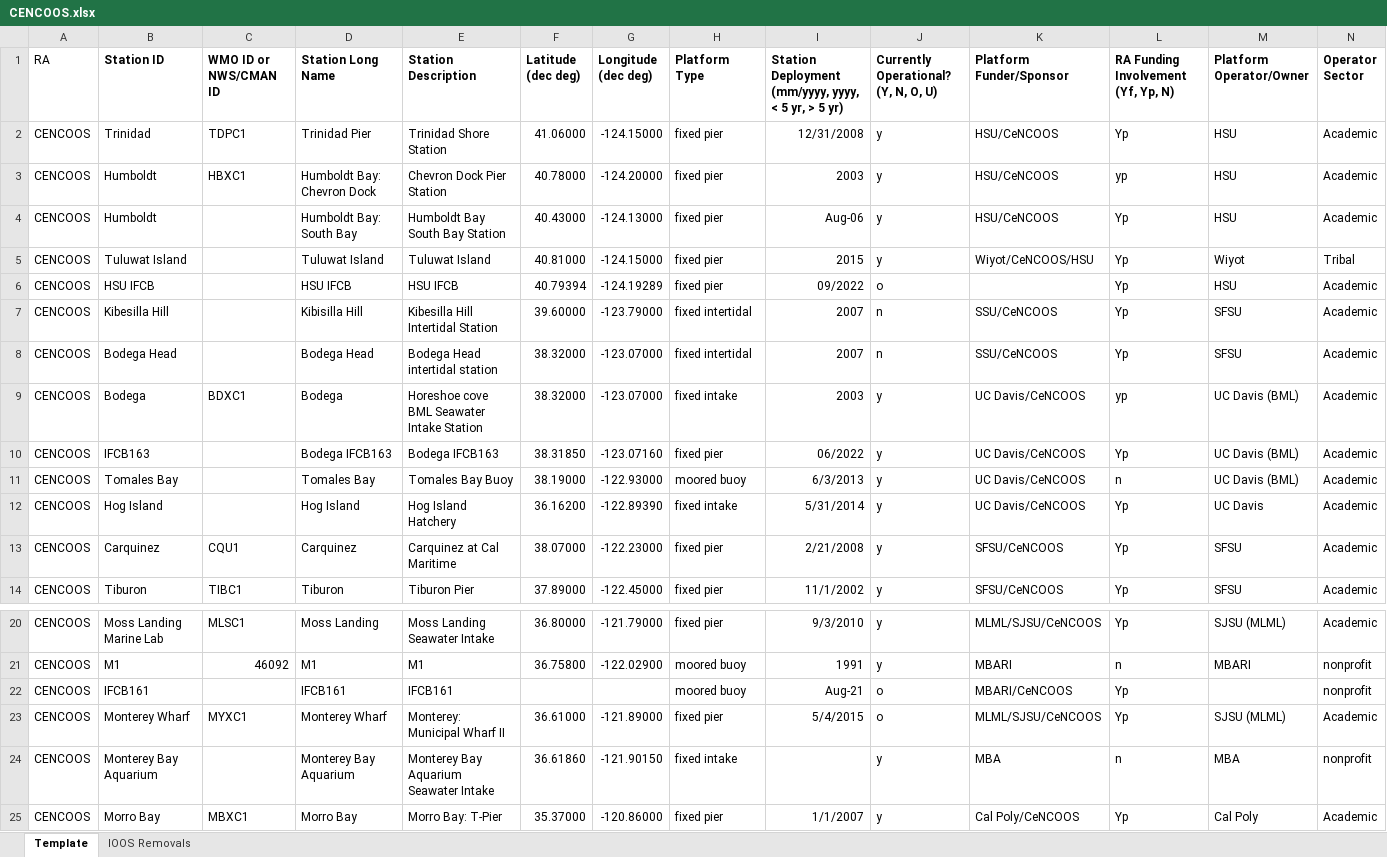
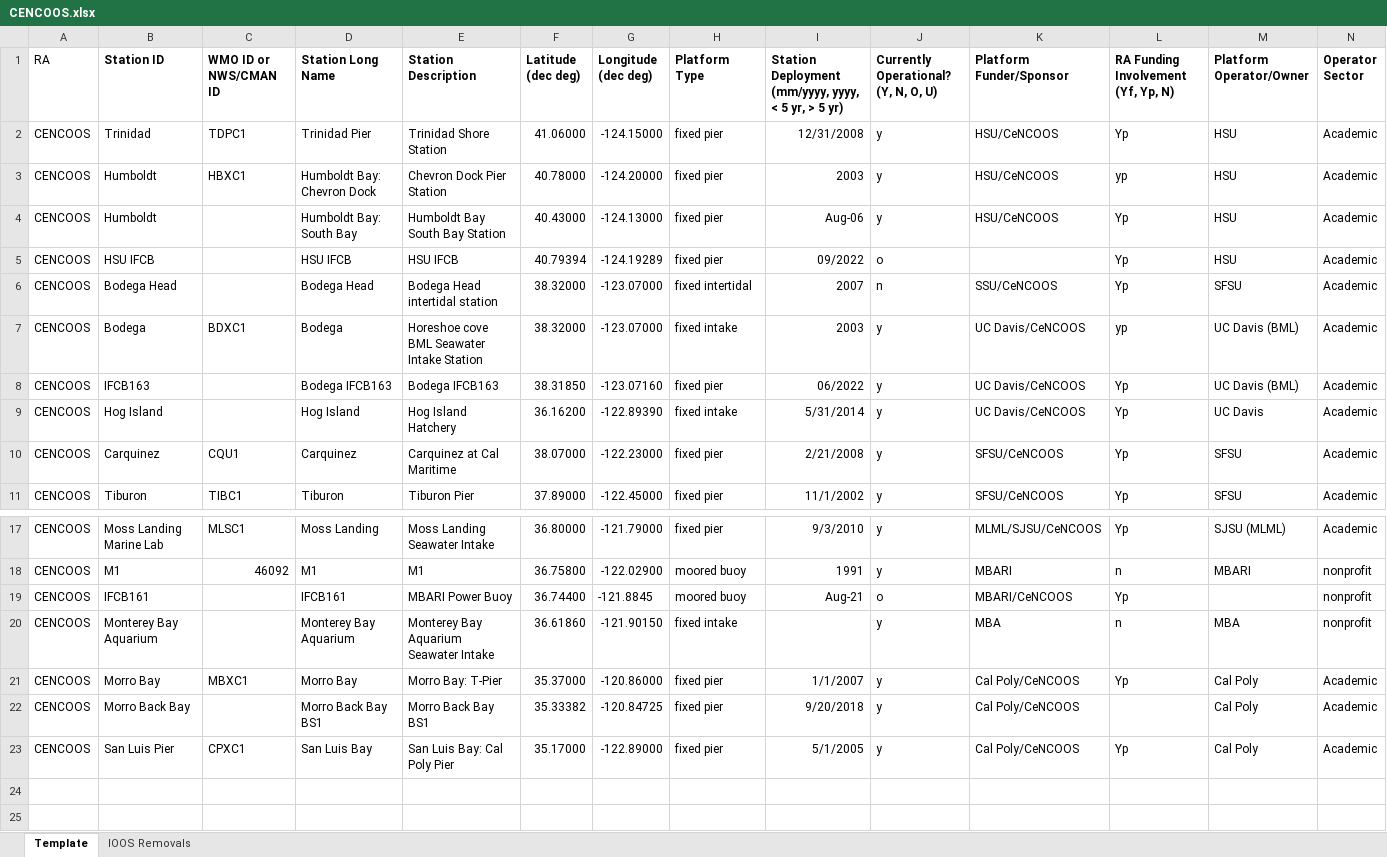
Before and after one commit to ioos/ioos-asset-inventory, an Excel workbook: 2022/data/processed/CENCOOS.xlsx, sheet Template, drawn as a sheet; only a part is shown, gaps mark what is left out; the shorter side is filled out with more unchanged rows; values as stored, in another font and other column widths than the file's, no borders; removed rows and columns are numbered as before the commit, all else as after; rows hold the shown columns only; the diff names each change by its address in the sheet, - before the commit and + after, or states it on an @@ line.

Commit message:
finish cencoos

```diff
--- a/2022/data/processed/CENCOOS.xlsx (sheet Template)
+++ b/2022/data/processed/CENCOOS.xlsx (sheet Template)
-row 5: CENCOOS | Tuluwat Island |  | Tuluwat Island | Tuluwat Island | 40.81000 | -124.15000 | fixed pier | 2015 | y | Wiyot/CeNCOOS/HSU | Yp | Wiyot | Tribal
-row 7: CENCOOS | Kibesilla Hill |  | Kibisilla Hill | Kibesilla Hill Intertidal Station | 39.60000 | -123.79000 | fixed intertidal | 2007 | n | SSU/CeNCOOS | Yp | SFSU | Academic
-row 11: CENCOOS | Tomales Bay |  | Tomales Bay | Tomales Bay Buoy | 38.19000 | -122.93000 | moored buoy | 6/3/2013 | y | UC Davis/CeNCOOS | n | UC Davis (BML) | Academic
-E19 (Station Description): IFCB161
+E19 (Station Description): MBARI Power Buoy
-F19 (Latitude (dec deg)): (empty)
+F19 (Latitude (dec deg)): 36.74400
-G19 (Longitude (dec deg)): (empty)
+G19 (Longitude (dec deg)): -121.8845
-row 23: CENCOOS | Monterey Wharf | MYXC1 | Monterey Wharf | Monterey: Municipal Wharf II | 36.61000 | -121.89000 | fixed pier | 5/4/2015 | o | MLML/SJSU/CeNCOOS | Yp | SJSU (MLML) | Academic
```
Also changed, not shown: sheet IOOS Removals, 1 other file.
